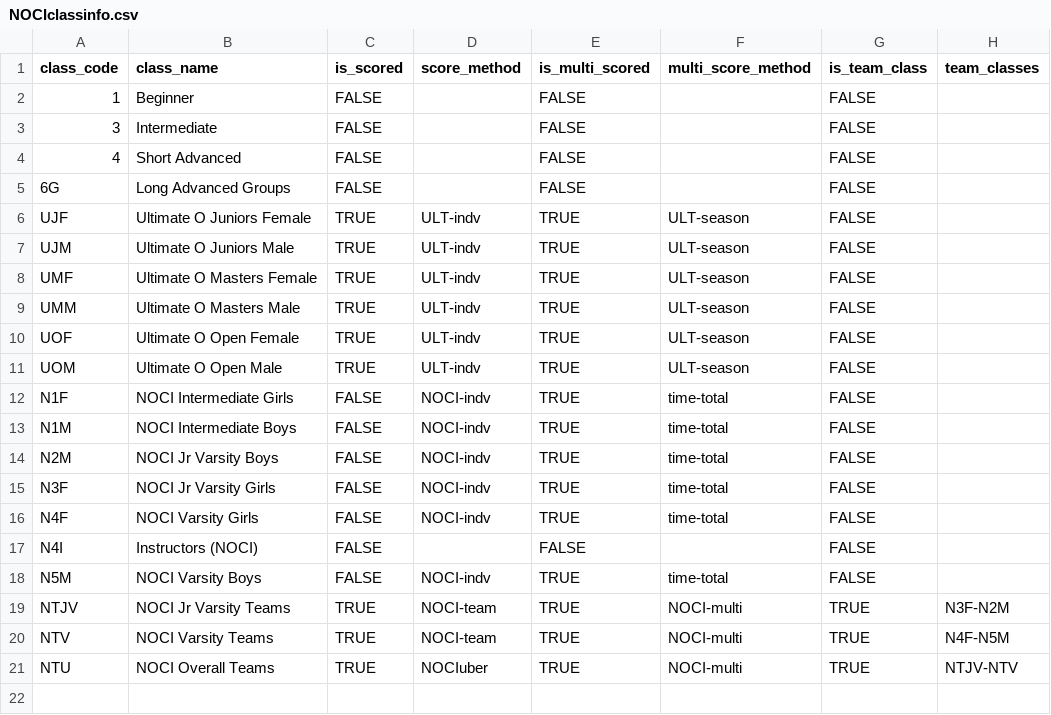
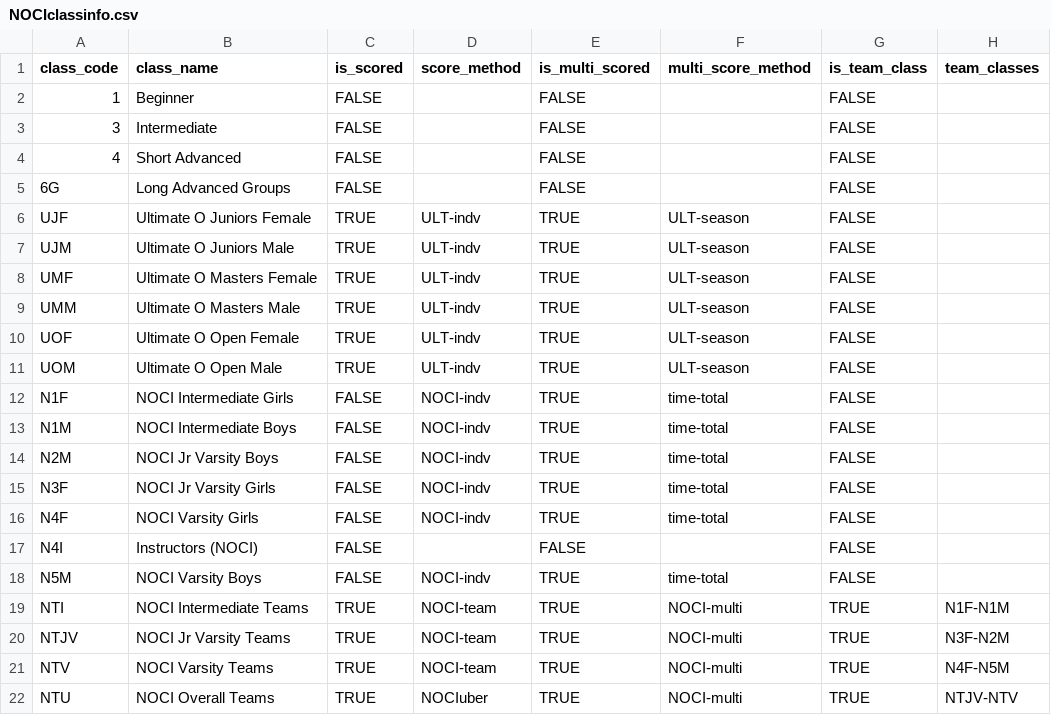
Before and after one commit to ercjns/O-coc-wifiscoring, a CSV file: NOCIclassinfo.csv, drawn as a sheet.

Commit message:
Intermediate two-day team scores

```diff
--- a/NOCIclassinfo.csv
+++ b/NOCIclassinfo.csv
@@ -18,2 +18,3 @@ N4I,Instructors (NOCI),FALSE,,FALSE,,FALSE,
 N5M,NOCI Varsity Boys,FALSE,NOCI-indv,TRUE,time-total,FALSE,
+NTI,NOCI Intermediate Teams,TRUE,NOCI-team,TRUE,NOCI-multi,TRUE,N1F-N1M
 NTJV,NOCI Jr Varsity Teams,TRUE,NOCI-team,TRUE,NOCI-multi,TRUE,N3F-N2M
```
Also changed, not shown: 1 other file.
